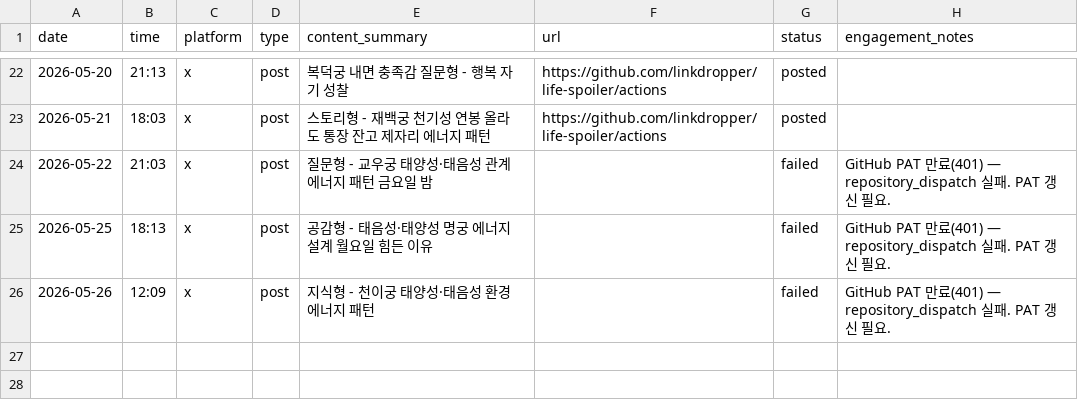
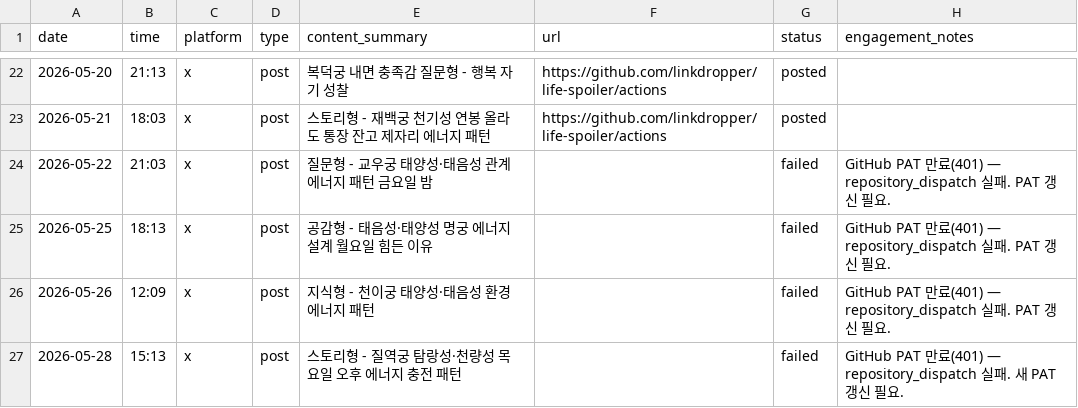
Before and after one commit to LinkDropper/life-spoiler, a CSV file: docs/social-tracker.csv, drawn as a sheet; only a part is shown, gaps mark what is left out.

```diff
--- a/docs/social-tracker.csv
+++ b/docs/social-tracker.csv
@@ -26 +26,2 @@ date,time,platform,type,content_summary,url,status,engagement_notes
 2026-05-26,12:09,x,post,지식형 - 천이궁 태양성·태음성 환경 에너지 패턴,,failed,GitHub PAT 만료(401) — repository_dispatch 실패. PAT 갱신 필요.
+2026-05-28,15:13,x,post,스토리형 - 질역궁 탐랑성·천량성 목요일 오후 에너지 충전 패턴,,failed,GitHub PAT 만료(401) — repository_dispatch 실패. 새 PAT 갱신 필요.
```
Also changed, not shown: 1 other file.
